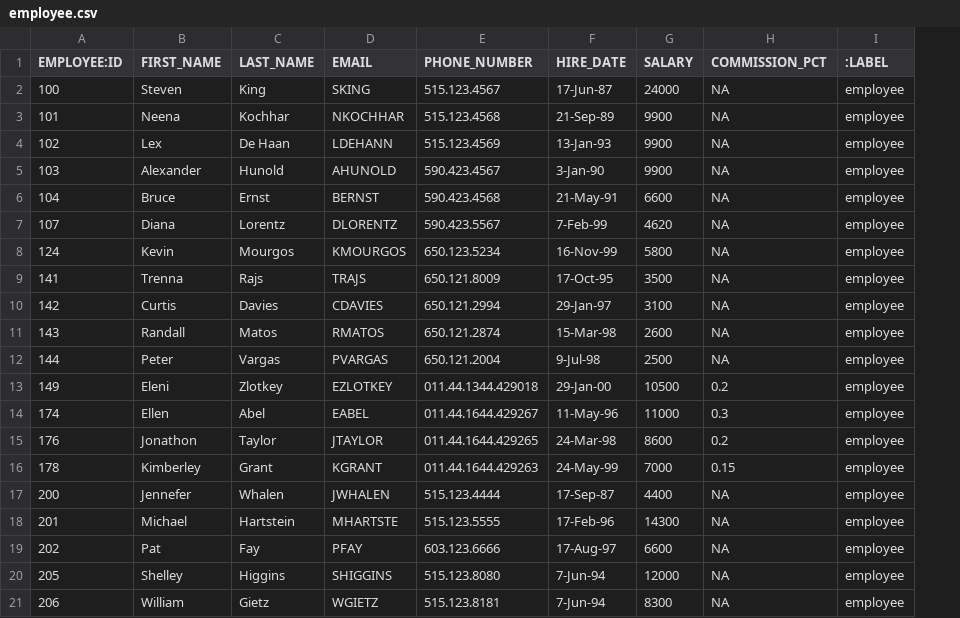
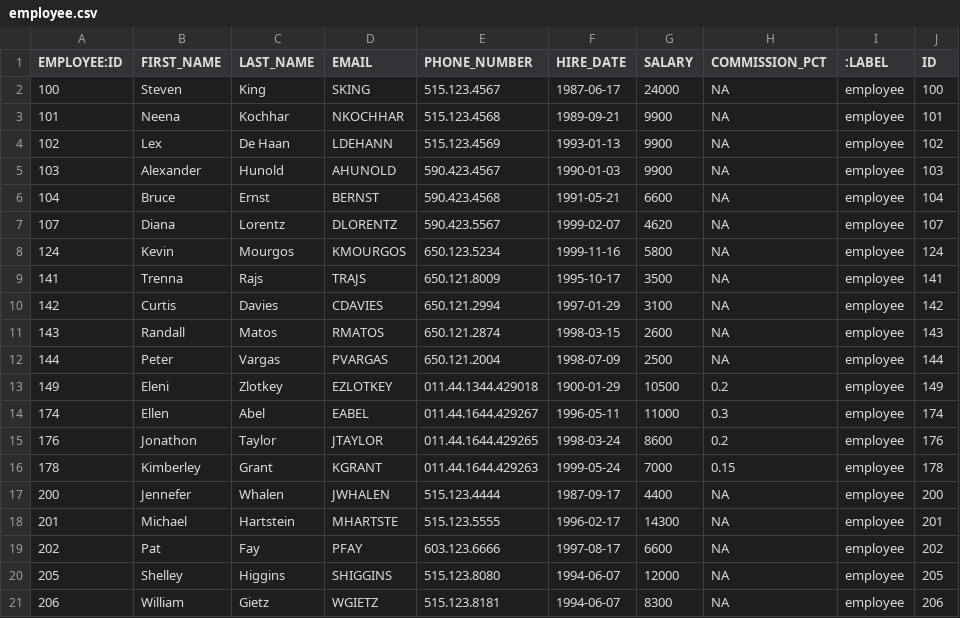
Before and after one commit to ray840106/sql, a CSV file: employee.csv, drawn as a sheet; the diff names each change by its address in the sheet, - before the commit and + after, or states it on an @@ line.

```diff
--- a/employee.csv
+++ b/employee.csv
+column J (ID), rows 2-21: 100 | 101 | 102 | 103 | 104 | 107 | 124 | 141 | 142 | 143 | 144 | 149 | 174 | 176 | 178 | 200 | 201 | 202 | 205 | 206
-F2 (HIRE_DATE): 17-Jun-87
+F2 (HIRE_DATE): 1987-06-17
-F3 (HIRE_DATE): 21-Sep-89
+F3 (HIRE_DATE): 1989-09-21
-F4 (HIRE_DATE): 13-Jan-93
+F4 (HIRE_DATE): 1993-01-13
-F5 (HIRE_DATE): 3-Jan-90
+F5 (HIRE_DATE): 1990-01-03
-F6 (HIRE_DATE): 21-May-91
+F6 (HIRE_DATE): 1991-05-21
-F7 (HIRE_DATE): 7-Feb-99
+F7 (HIRE_DATE): 1999-02-07
-F8 (HIRE_DATE): 16-Nov-99
+F8 (HIRE_DATE): 1999-11-16
-F9 (HIRE_DATE): 17-Oct-95
+F9 (HIRE_DATE): 1995-10-17
-F10 (HIRE_DATE): 29-Jan-97
+F10 (HIRE_DATE): 1997-01-29
-F11 (HIRE_DATE): 15-Mar-98
+F11 (HIRE_DATE): 1998-03-15
-F12 (HIRE_DATE): 9-Jul-98
+F12 (HIRE_DATE): 1998-07-09
-F13 (HIRE_DATE): 29-Jan-00
+F13 (HIRE_DATE): 1900-01-29
-F14 (HIRE_DATE): 11-May-96
+F14 (HIRE_DATE): 1996-05-11
-F15 (HIRE_DATE): 24-Mar-98
+F15 (HIRE_DATE): 1998-03-24
-F16 (HIRE_DATE): 24-May-99
+F16 (HIRE_DATE): 1999-05-24
-F17 (HIRE_DATE): 17-Sep-87
+F17 (HIRE_DATE): 1987-09-17
-F18 (HIRE_DATE): 17-Feb-96
+F18 (HIRE_DATE): 1996-02-17
-F19 (HIRE_DATE): 17-Aug-97
+F19 (HIRE_DATE): 1997-08-17
-F20:F21 (HIRE_DATE): 7-Jun-94
+F20:F21 (HIRE_DATE): 1994-06-07
```
Also changed, not shown: manager.csv, 2 other files.
